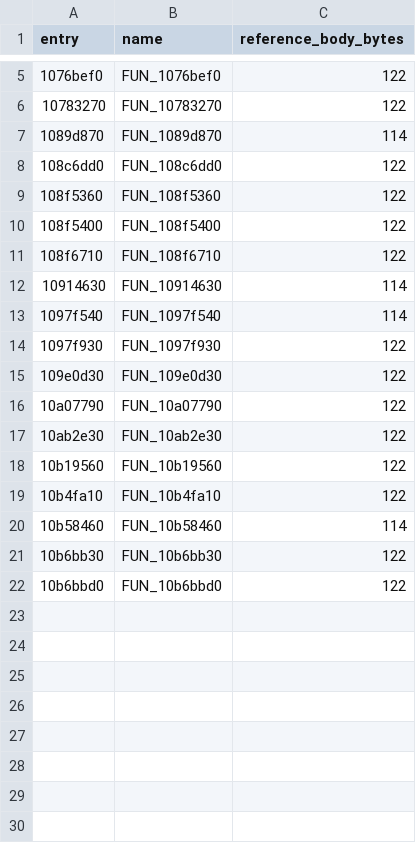
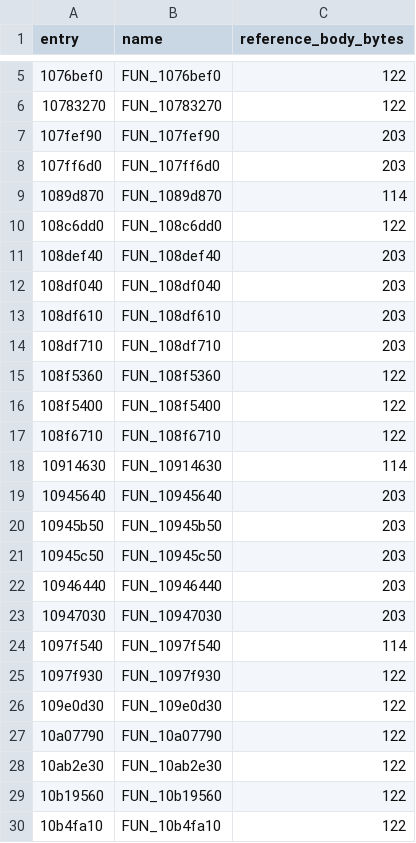
Before and after one commit to BookCatKid/sonos-window-attempt, a TSV file: src/generated/member_abi/delayed_event_callbacks-index.tsv, drawn as a sheet; only a part is shown, gaps mark what is left out; the shorter side is filled out with more unchanged rows; the diff names each change by its address in the sheet, - before the commit and + after, or states it on an @@ line.

```diff
--- a/src/generated/member_abi/delayed_event_callbacks-index.tsv
+++ b/src/generated/member_abi/delayed_event_callbacks-index.tsv
+row 7: 107fef90 | FUN_107fef90 | 203
+row 8: 107ff6d0 | FUN_107ff6d0 | 203
+row 11: 108def40 | FUN_108def40 | 203
+row 12: 108df040 | FUN_108df040 | 203
+row 13: 108df610 | FUN_108df610 | 203
+row 14: 108df710 | FUN_108df710 | 203
+row 19: 10945640 | FUN_10945640 | 203
+row 20: 10945b50 | FUN_10945b50 | 203
+row 21: 10945c50 | FUN_10945c50 | 203
+row 22: 10946440 | FUN_10946440 | 203
+row 23: 10947030 | FUN_10947030 | 203
```
Also changed, not shown: 5 other files.
